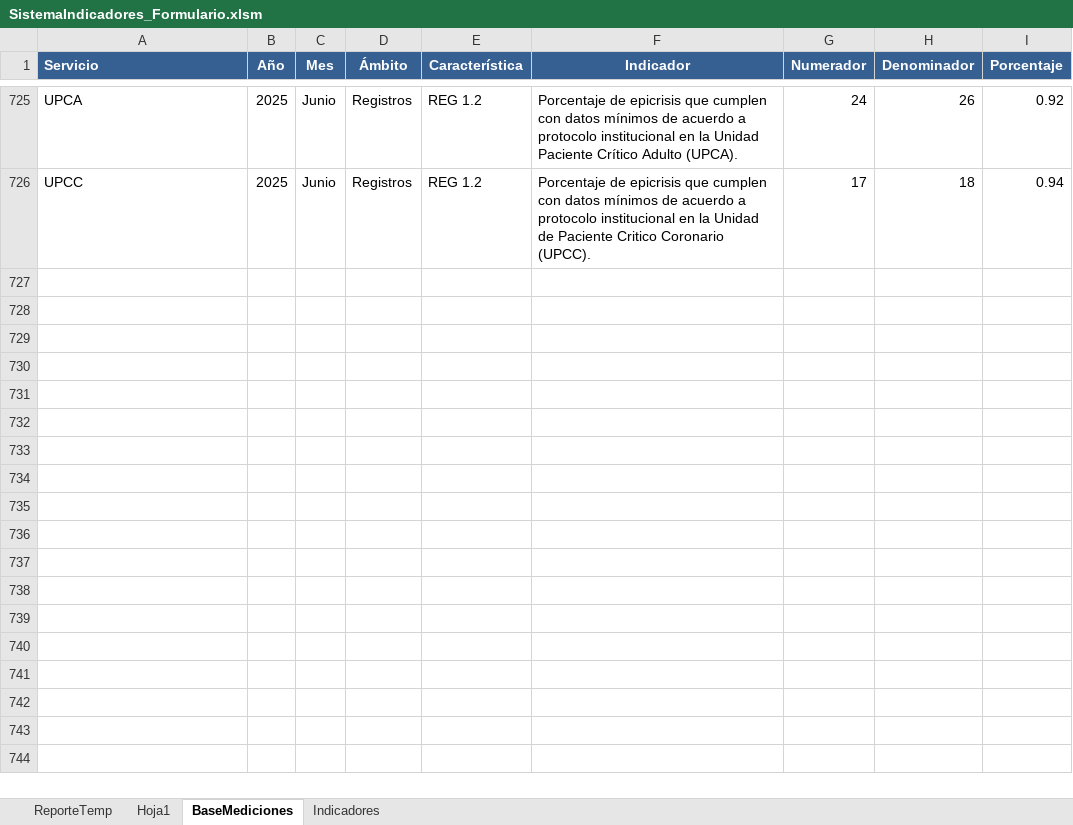
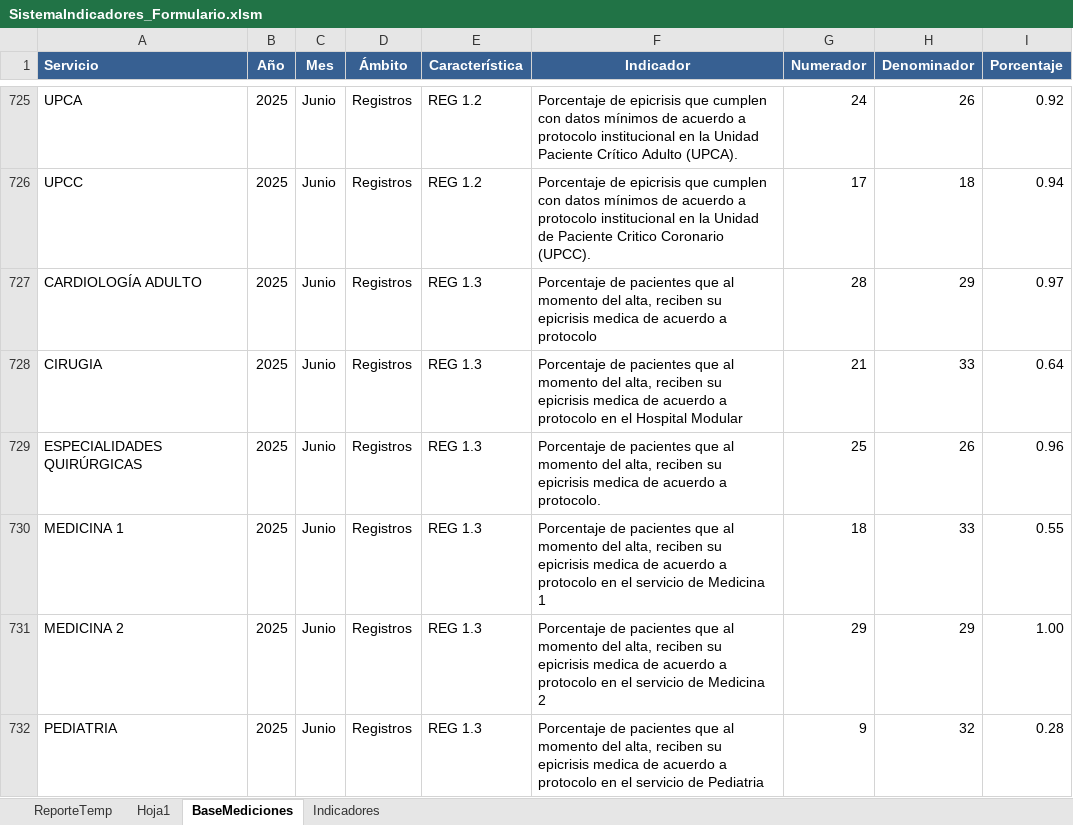
Before and after one commit to profesionalcalidad/Indicadores, an Excel workbook: SistemaIndicadores_Formulario.xlsm, sheet BaseMediciones, drawn as a sheet; only a part is shown, gaps mark what is left out; values as stored, in another font and other column widths than the file's, no borders; table styles not drawn; the diff names each change by its address in the sheet, - before the commit and + after, or states it on an @@ line.

Commit message:
Agrego nuevos datos de indicadores

```diff
--- a/SistemaIndicadores_Formulario.xlsm (sheet BaseMediciones)
+++ b/SistemaIndicadores_Formulario.xlsm (sheet BaseMediciones)
+row 727: CARDIOLOGÍA ADULTO | 2025 | Junio | Registros | REG 1.3 | Porcentaje de pacientes que al momento del alta, reciben su epicrisis medica de acuerdo a protocolo | 28 | 29 | 0.97
+row 728: CIRUGIA | 2025 | Junio | Registros | REG 1.3 | Porcentaje de pacientes que al momento del alta, reciben su epicrisis medica de acuerdo a protocolo en el Hospital Modular | 21 | 33 | 0.64
+row 729: ESPECIALIDADES QUIRÚRGICAS | 2025 | Junio | Registros | REG 1.3 | Porcentaje de pacientes que al momento del alta, reciben su epicrisis medica de acuerdo a protocolo. | 25 | 26 | 0.96
+row 730: MEDICINA 1 | 2025 | Junio | Registros | REG 1.3 | Porcentaje de pacientes que al momento del alta, reciben su epicrisis medica de acuerdo a protocolo en el servicio de Medicina 1 | 18 | 33 | 0.55
+row 731: MEDICINA 2 | 2025 | Junio | Registros | REG 1.3 | Porcentaje de pacientes que al momento del alta, reciben su epicrisis medica de acuerdo a protocolo en el servicio de Medicina 2 | 29 | 29 | 1.00
+row 732: PEDIATRIA | 2025 | Junio | Registros | REG 1.3 | Porcentaje de pacientes que al momento del alta, reciben su epicrisis medica de acuerdo a protocolo en el servicio de Pediatria | 9 | 32 | 0.28
```
